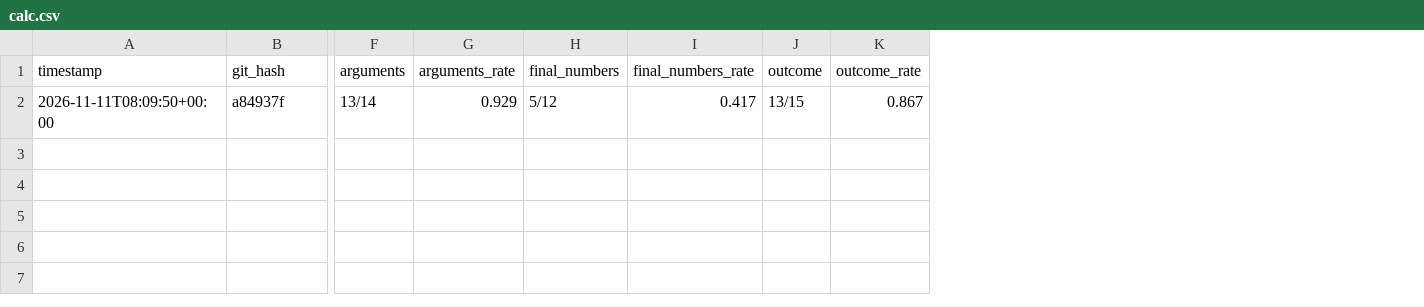
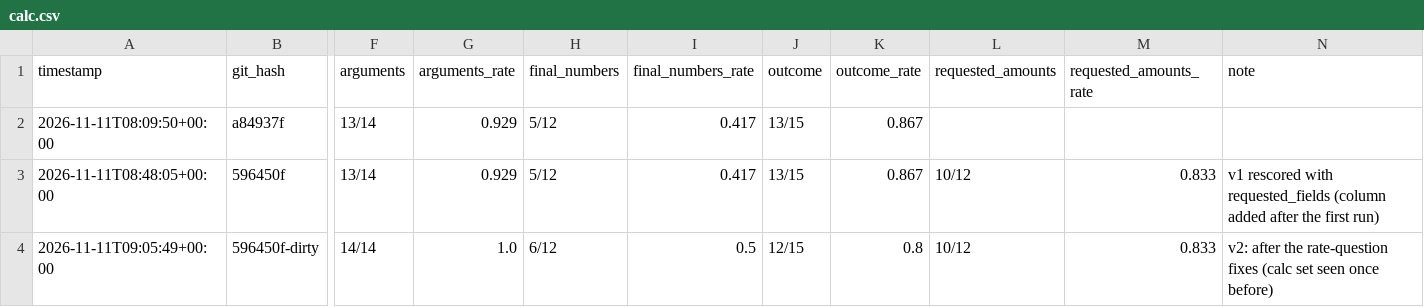
Before and after one commit to krishnaagarwal80777-droid/GST-copilot, a CSV file: eval/results/calc.csv, drawn as a sheet; only a part is shown, gaps mark what is left out; rows hold the shown columns only; the diff names each change by its address in the sheet, - before the commit and + after, or states it on an @@ line.

Commit message:
Add calc v2 and dev tool-routing v2 results

```diff
--- a/eval/results/calc.csv
+++ b/eval/results/calc.csv
+column L (requested_amounts), empty
+column M (requested_amounts_rate), empty
+column N (note), empty
+row 3: 2026-11-11T08:48:05+00:00 | 596450f | 13/14 | 0.929 | 5/12 | 0.417 | 13/15 | 0.867 | 10/12 | 0.833 | v1 rescored with requested_fields (column added after the first run)
+row 4: 2026-11-11T09:05:49+00:00 | 596450f-dirty | 14/14 | 1.0 | 6/12 | 0.5 | 12/15 | 0.8 | 10/12 | 0.833 | v2: after the rate-question fixes (calc set seen once before)
```
Also changed, not shown: eval/results/cost_log.csv, eval/results/tool_routing_dev.csv, 2 other files.
